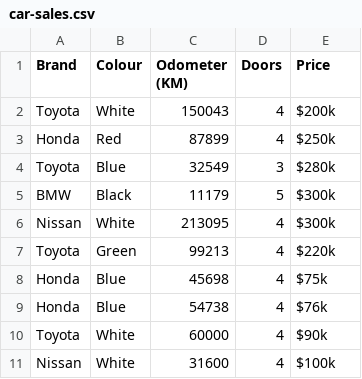
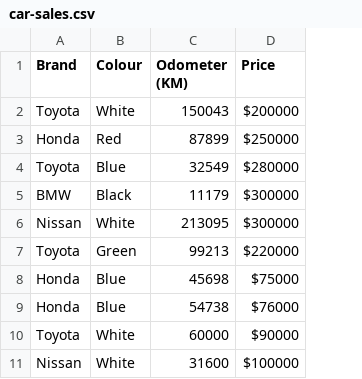
Before and after one commit to youruoxuancharliz/CharlizYou, a CSV file: car-sales.csv, drawn as a sheet; removed rows and columns are numbered as before the commit, all else as after; the diff names each change by its address in the sheet, - before the commit and + after, or states it on an @@ line.

Commit message:
Update car-sales.csv

```diff
--- a/car-sales.csv
+++ b/car-sales.csv
-column D (Doors), rows 2-11: 4 | 4 | 3 | 5 | 4 | 4 | 4 | 4 | 4 | 4
-D2 (Price): $200k
+D2 (Price): $200000
-D3 (Price): $250k
+D3 (Price): $250000
-D4 (Price): $280k
+D4 (Price): $280000
-D5:D6 (Price): $300k
+D5:D6 (Price): $300000
-D7 (Price): $220k
+D7 (Price): $220000
-D8 (Price): $75k
+D8 (Price): $75000
-D9 (Price): $76k
+D9 (Price): $76000
-D10 (Price): $90k
+D10 (Price): $90000
-D11 (Price): $100k
+D11 (Price): $100000
```
